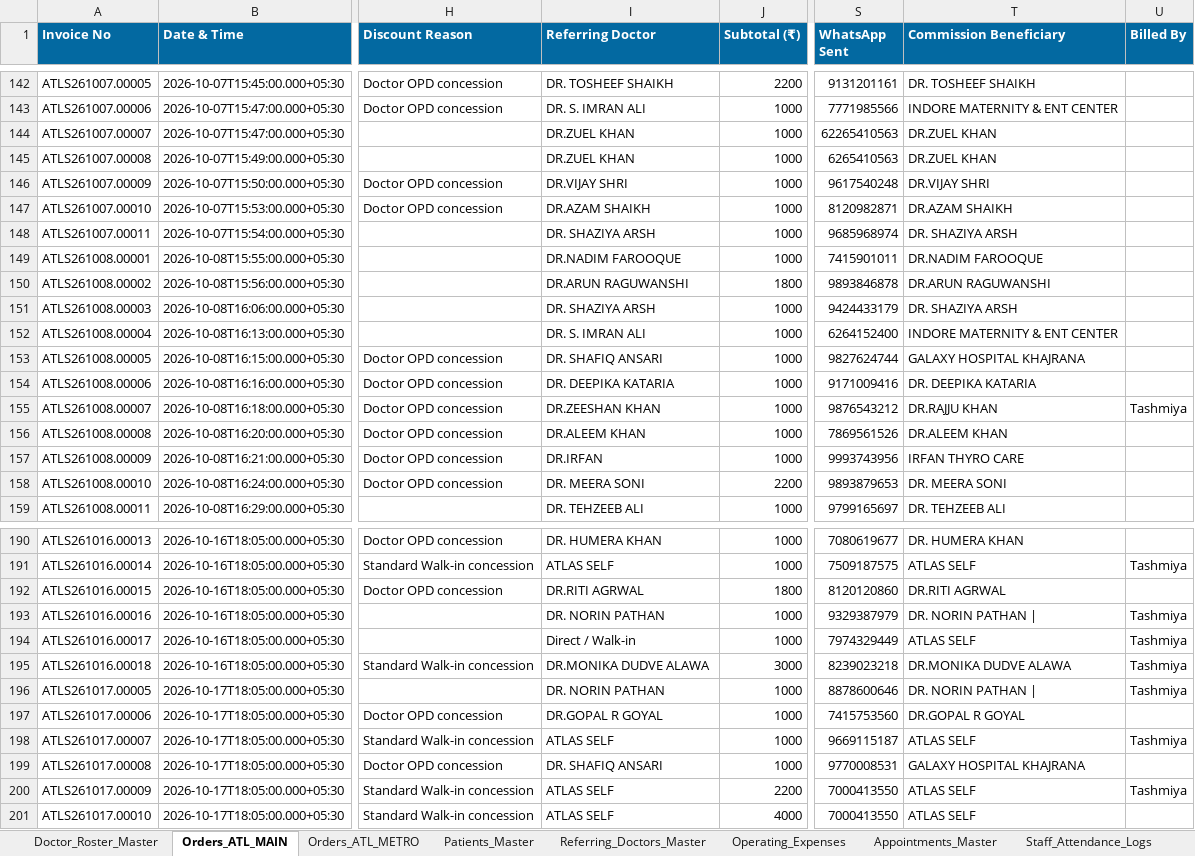
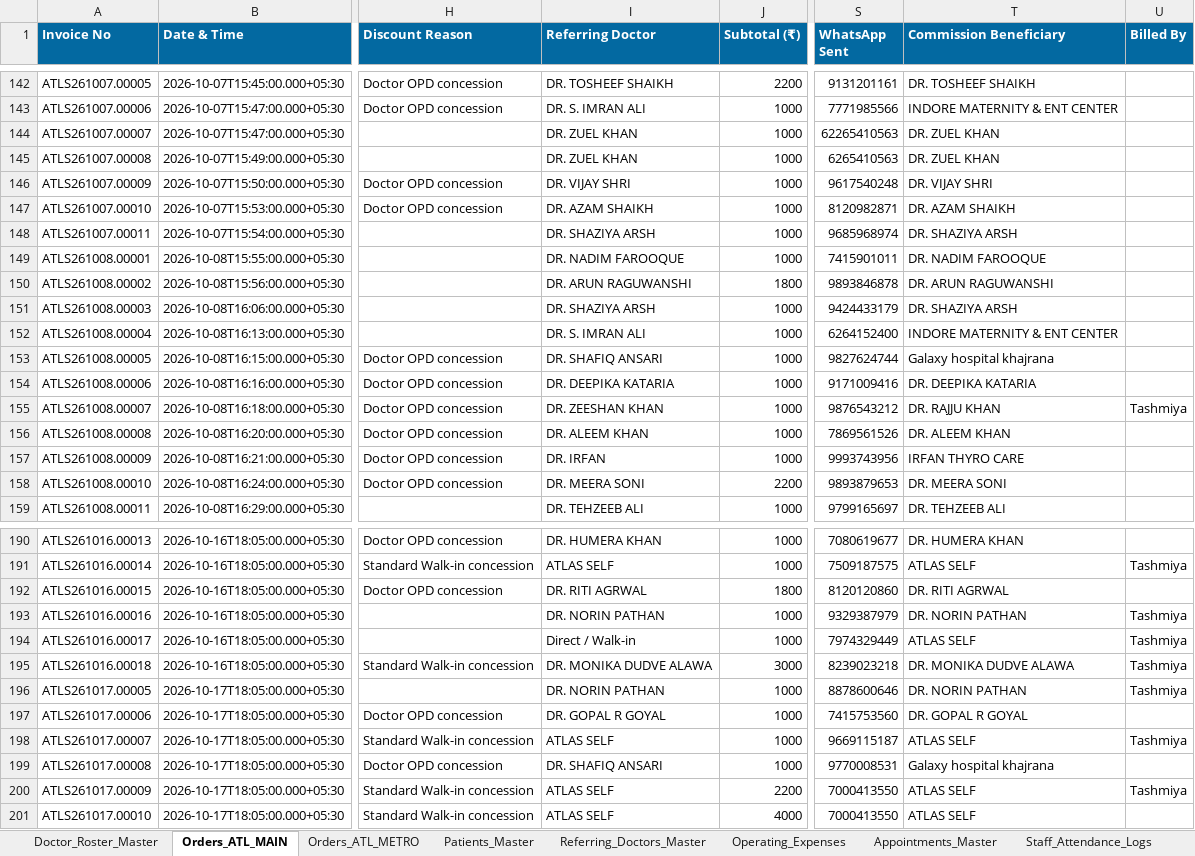
Before and after one commit to 1107sheikh007-blip/Atlas-2.0, an Excel workbook: Data/Atlas_Diagnostics_Orders_Cleaned.xlsx, sheet Orders_ATL_MAIN, drawn as a sheet; only a part is shown, gaps mark what is left out; values as stored, in another font and other column widths than the file's, no borders; the diff covers the shown part only; the diff names each change by its address in the sheet, - before the commit and + after, or states it on an @@ line.

Commit message:
Synchronize activity audit logs, register missing doctors into master roster, and clean order data mismatches

```diff
--- a/Data/Atlas_Diagnostics_Orders_Cleaned.xlsx (sheet Orders_ATL_MAIN)
+++ b/Data/Atlas_Diagnostics_Orders_Cleaned.xlsx (sheet Orders_ATL_MAIN)
-I144:I145 (Referring Doctor): DR.ZUEL KHAN
+I144:I145 (Referring Doctor): DR. ZUEL KHAN
-T144:T145 (Commission Beneficiary): DR.ZUEL KHAN
+T144:T145 (Commission Beneficiary): DR. ZUEL KHAN
-I146 (Referring Doctor): DR.VIJAY SHRI
+I146 (Referring Doctor): DR. VIJAY SHRI
-T146 (Commission Beneficiary): DR.VIJAY SHRI
+T146 (Commission Beneficiary): DR. VIJAY SHRI
-I147 (Referring Doctor): DR.AZAM SHAIKH
+I147 (Referring Doctor): DR. AZAM SHAIKH
-T147 (Commission Beneficiary): DR.AZAM SHAIKH
+T147 (Commission Beneficiary): DR. AZAM SHAIKH
-I149 (Referring Doctor): DR.NADIM FAROOQUE
+I149 (Referring Doctor): DR. NADIM FAROOQUE
-T149 (Commission Beneficiary): DR.NADIM FAROOQUE
+T149 (Commission Beneficiary): DR. NADIM FAROOQUE
-I150 (Referring Doctor): DR.ARUN RAGUWANSHI
+I150 (Referring Doctor): DR. ARUN RAGUWANSHI
-T150 (Commission Beneficiary): DR.ARUN RAGUWANSHI
+T150 (Commission Beneficiary): DR. ARUN RAGUWANSHI
-T153 (Commission Beneficiary): GALAXY HOSPITAL KHAJRANA
+T153 (Commission Beneficiary): Galaxy hospital khajrana
-I155 (Referring Doctor): DR.ZEESHAN KHAN
+I155 (Referring Doctor): DR. ZEESHAN KHAN
-T155 (Commission Beneficiary): DR.RAJJU KHAN
+T155 (Commission Beneficiary): DR. RAJJU KHAN
-I156 (Referring Doctor): DR.ALEEM KHAN
+I156 (Referring Doctor): DR. ALEEM KHAN
-T156 (Commission Beneficiary): DR.ALEEM KHAN
+T156 (Commission Beneficiary): DR. ALEEM KHAN
-I157 (Referring Doctor): DR.IRFAN
+I157 (Referring Doctor): DR. IRFAN
-I192 (Referring Doctor): DR.RITI AGRWAL
+I192 (Referring Doctor): DR. RITI AGRWAL
-T192 (Commission Beneficiary): DR.RITI AGRWAL
+T192 (Commission Beneficiary): DR. RITI AGRWAL
-T193 (Commission Beneficiary): DR. NORIN PATHAN |
+T193 (Commission Beneficiary): DR. NORIN PATHAN
-I195 (Referring Doctor): DR.MONIKA DUDVE ALAWA
+I195 (Referring Doctor): DR. MONIKA DUDVE ALAWA
-T195 (Commission Beneficiary): DR.MONIKA DUDVE ALAWA
+T195 (Commission Beneficiary): DR. MONIKA DUDVE ALAWA
-T196 (Commission Beneficiary): DR. NORIN PATHAN |
+T196 (Commission Beneficiary): DR. NORIN PATHAN
-I197 (Referring Doctor): DR.GOPAL R GOYAL
+I197 (Referring Doctor): DR. GOPAL R GOYAL
-T197 (Commission Beneficiary): DR.GOPAL R GOYAL
+T197 (Commission Beneficiary): DR. GOPAL R GOYAL
-T199 (Commission Beneficiary): GALAXY HOSPITAL KHAJRANA
+T199 (Commission Beneficiary): Galaxy hospital khajrana
```
Also changed, not shown: 112 edited cells elsewhere in this sheet, sheet Referring_Doctors_Master, Data/Atlas_Diagnostics_Orders_Master_Cleaned.xlsx, 2 other files.
